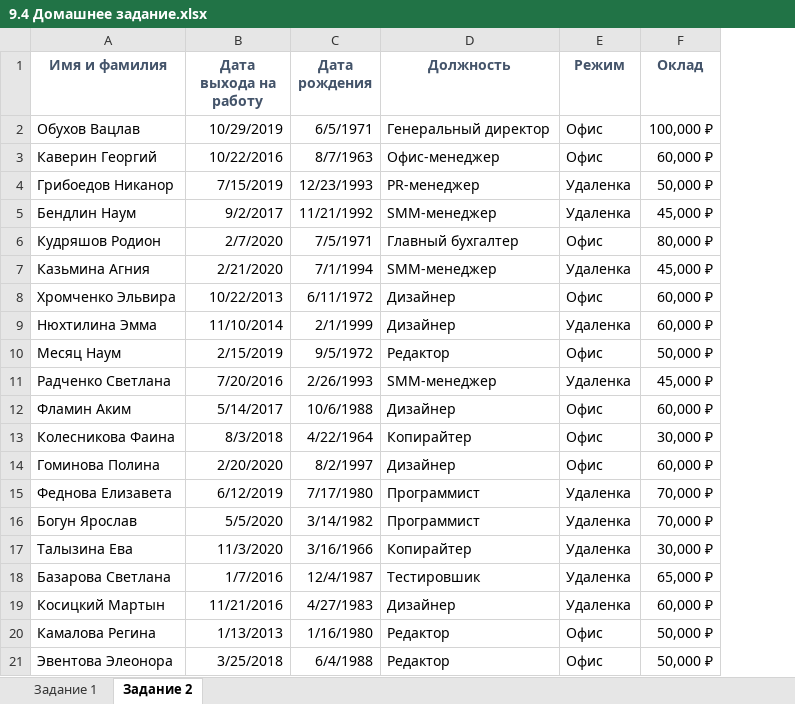
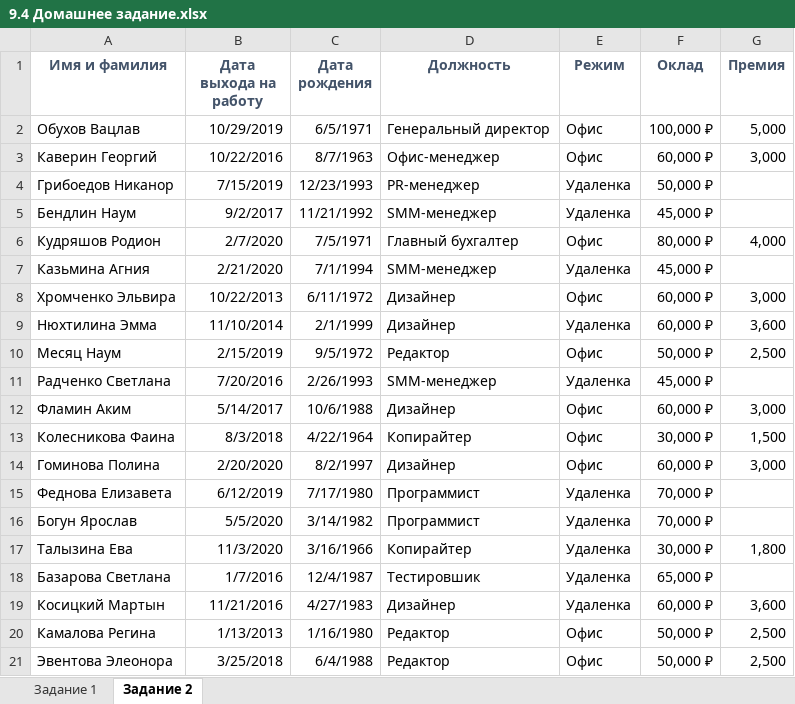
Before and after one commit to VilkovSergey/Excel, an Excel workbook: 9_Модуль/ПРАКТИКА/9.4 Домашнее задание.xlsx, sheet Задание 2, drawn as a sheet; values as stored, in another font and other column widths than the file's, no borders; charts and pictures not drawn; the diff names each change by its address in the sheet, - before the commit and + after, or states it on an @@ line.

```diff
--- a/9_Модуль/ПРАКТИКА/9.4 Домашнее задание.xlsx (sheet Задание 2)
+++ b/9_Модуль/ПРАКТИКА/9.4 Домашнее задание.xlsx (sheet Задание 2)
+column G (Премия), rows 2-21: 5,000 | 3,000 |  |  | 4,000 |  | 3,000 | 3,600 | 2,500 |  | 3,000 | 1,500 | 3,000 |  |  | 1,800 |  | 3,600 | 2,500 | 2,500
```
Also changed, not shown: sheet Задание 1, charts or pictures.
